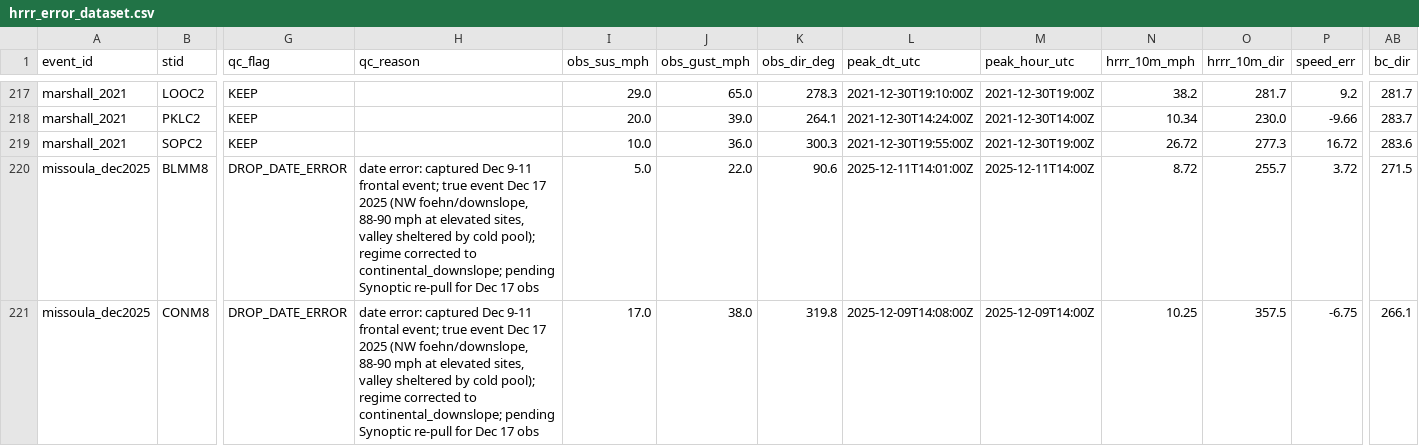
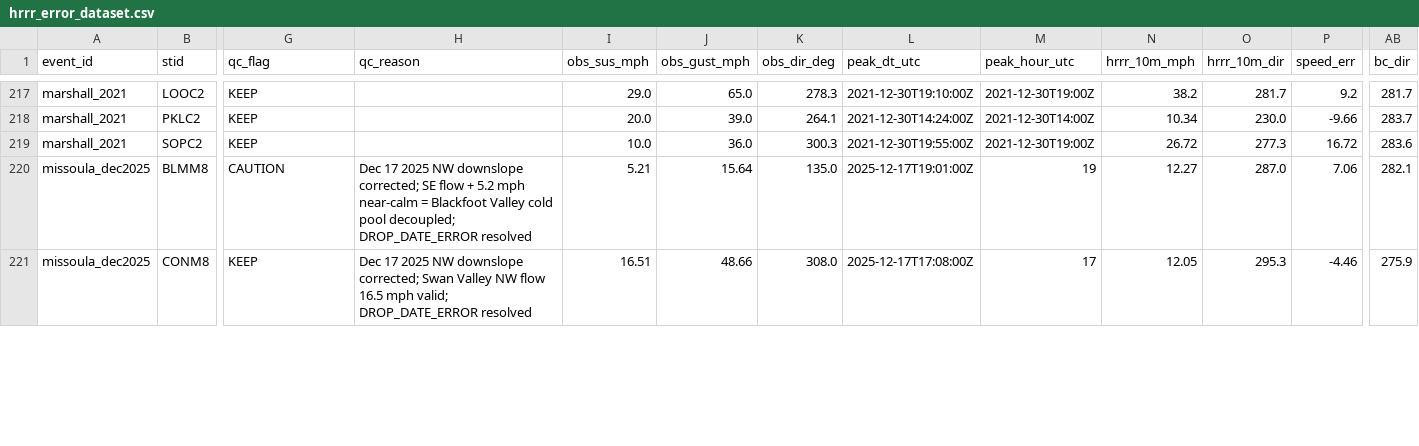
Before and after one commit to aphilp1/stormwatch-live, a CSV file: Storm_info/hrrr_error_dataset.csv, drawn as a sheet; only a part is shown, gaps mark what is left out; the diff covers the shown part only; the diff names each change by its address in the sheet, - before the commit and + after, or states it on an @@ line.

```diff
--- a/Storm_info/hrrr_error_dataset.csv
+++ b/Storm_info/hrrr_error_dataset.csv
-G220 (qc_flag): DROP_DATE_ERROR
+G220 (qc_flag): CAUTION
-H220 (qc_reason): date error: captured Dec 9-11 frontal event; true event Dec 17 2025 (NW foehn/downslope, 88-90 mph at elevated sites, valley sheltered by cold pool); regime corrected to continental_downslope; pending Synoptic re-pull for Dec 17 obs
+H220 (qc_reason): Dec 17 2025 NW downslope corrected; SE flow + 5.2 mph near-calm = Blackfoot Valley cold pool decoupled; DROP_DATE_ERROR resolved
-I220 (obs_sus_mph): 5.0
+I220 (obs_sus_mph): 5.21
-J220 (obs_gust_mph): 22.0
+J220 (obs_gust_mph): 15.64
-K220 (obs_dir_deg): 90.6
+K220 (obs_dir_deg): 135.0
-L220 (peak_dt_utc): 2025-12-11T14:01:00Z
+L220 (peak_dt_utc): 2025-12-17T19:01:00Z
-M220 (peak_hour_utc): 2025-12-11T14:00Z
+M220 (peak_hour_utc): 19
-N220 (hrrr_10m_mph): 8.72
+N220 (hrrr_10m_mph): 12.27
-O220 (hrrr_10m_dir): 255.7
+O220 (hrrr_10m_dir): 287.0
-P220 (speed_err): 3.72
+P220 (speed_err): 7.06
-AB220 (bc_dir): 271.5
+AB220 (bc_dir): 282.1
-G221 (qc_flag): DROP_DATE_ERROR
+G221 (qc_flag): KEEP
-H221 (qc_reason): date error: captured Dec 9-11 frontal event; true event Dec 17 2025 (NW foehn/downslope, 88-90 mph at elevated sites, valley sheltered by cold pool); regime corrected to continental_downslope; pending Synoptic re-pull for Dec 17 obs
+H221 (qc_reason): Dec 17 2025 NW downslope corrected; Swan Valley NW flow 16.5 mph valid; DROP_DATE_ERROR resolved
-I221 (obs_sus_mph): 17.0
+I221 (obs_sus_mph): 16.51
-J221 (obs_gust_mph): 38.0
+J221 (obs_gust_mph): 48.66
-K221 (obs_dir_deg): 319.8
+K221 (obs_dir_deg): 308.0
-L221 (peak_dt_utc): 2025-12-09T14:08:00Z
+L221 (peak_dt_utc): 2025-12-17T17:08:00Z
-M221 (peak_hour_utc): 2025-12-09T14:00Z
+M221 (peak_hour_utc): 17
-N221 (hrrr_10m_mph): 10.25
+N221 (hrrr_10m_mph): 12.05
-O221 (hrrr_10m_dir): 357.5
+O221 (hrrr_10m_dir): 295.3
-P221 (speed_err): -6.75
+P221 (speed_err): -4.46
-AB221 (bc_dir): 266.1
+AB221 (bc_dir): 275.9
```
Also changed, not shown: 74 edited cells elsewhere in this file, Storm_info/hrrr_error_dataset_dem.csv, 5 other files.
